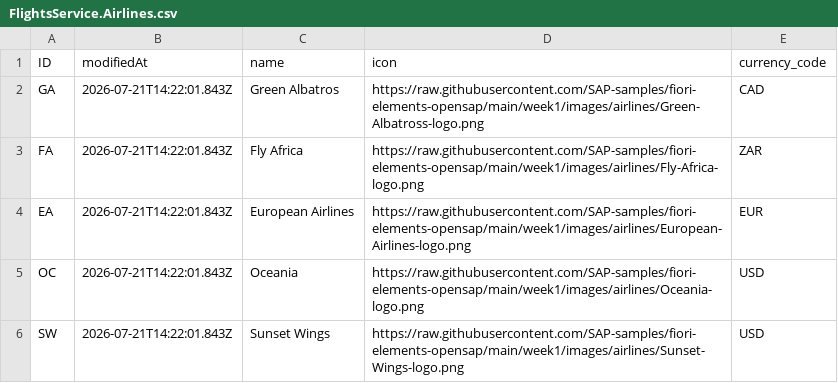
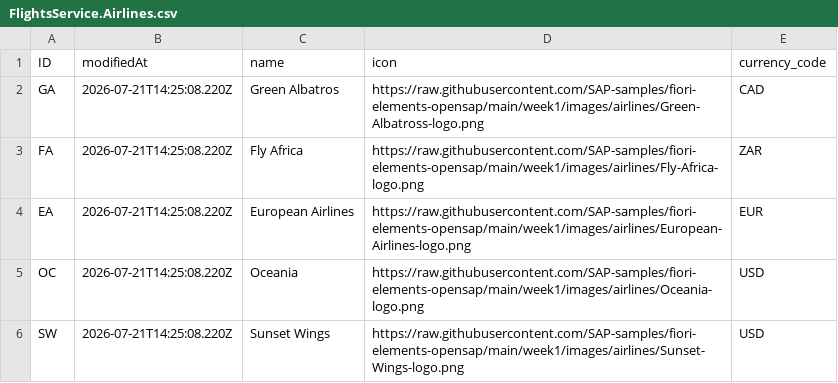
Before and after one commit to capire/xflights, a CSV file: apis/data-service/data/FlightsService.Airlines.csv, drawn as a sheet.

Commit message:
Re-exported data-service API

```diff
--- a/apis/data-service/data/FlightsService.Airlines.csv
+++ b/apis/data-service/data/FlightsService.Airlines.csv
@@ -1,6 +1,6 @@
 ID,modifiedAt,name,icon,currency_code
-GA,2026-07-21T14:22:01.843Z,Green Albatros,https://raw.githubusercontent.com/SAP-samples/fiori-elements-opensap/main/week1/images/airlines/Green-Albatross-logo.png,CAD
-FA,2026-07-21T14:22:01.843Z,Fly Africa,https://raw.githubusercontent.com/SAP-samples/fiori-elements-opensap/main/week1/images/airlines/Fly-Africa-logo.png,ZAR
-EA,2026-07-21T14:22:01.843Z,European Airlines,https://raw.githubusercontent.com/SAP-samples/fiori-elements-opensap/main/week1/images/airlines/European-Airlines-logo.png,EUR
-OC,2026-07-21T14:22:01.843Z,Oceania,https://raw.githubusercontent.com/SAP-samples/fiori-elements-opensap/main/week1/images/airlines/Oceania-logo.png,USD
-SW,2026-07-21T14:22:01.843Z,Sunset Wings,https://raw.githubusercontent.com/SAP-samples/fiori-elements-opensap/main/week1/images/airlines/Sunset-Wings-logo.png,USD
+GA,2026-07-21T14:25:08.220Z,Green Albatros,https://raw.githubusercontent.com/SAP-samples/fiori-elements-opensap/main/week1/images/airlines/Green-Albatross-logo.png,CAD
+FA,2026-07-21T14:25:08.220Z,Fly Africa,https://raw.githubusercontent.com/SAP-samples/fiori-elements-opensap/main/week1/images/airlines/Fly-Africa-logo.png,ZAR
+EA,2026-07-21T14:25:08.220Z,European Airlines,https://raw.githubusercontent.com/SAP-samples/fiori-elements-opensap/main/week1/images/airlines/European-Airlines-logo.png,EUR
+OC,2026-07-21T14:25:08.220Z,Oceania,https://raw.githubusercontent.com/SAP-samples/fiori-elements-opensap/main/week1/images/airlines/Oceania-logo.png,USD
+SW,2026-07-21T14:25:08.220Z,Sunset Wings,https://raw.githubusercontent.com/SAP-samples/fiori-elements-opensap/main/week1/images/airlines/Sunset-Wings-logo.png,USD
```
Also changed, not shown: apis/data-service/data/FlightsService.Airports.csv, apis/data-service/data/FlightsService.Flights.csv, 3 other files.
